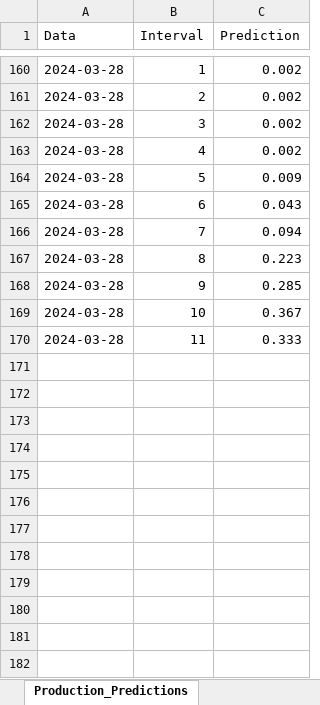
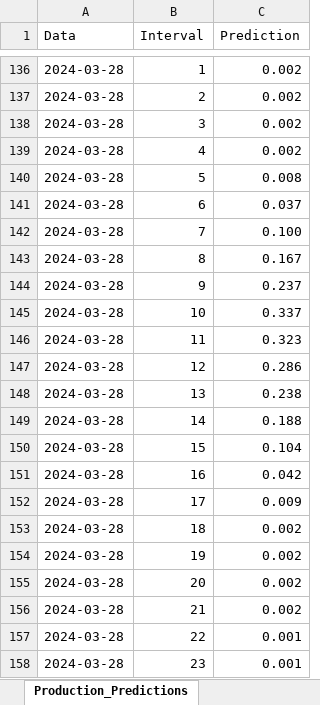
Before and after one commit to Andrei-Ionita/forecast_app, an Excel workbook: Solina/Production/Results_Production_xgb.xlsx, sheet Production_Predictions, drawn as a sheet; only a part is shown, gaps mark what is left out; values as stored, in another font and other column widths than the file's, no borders; addresses are those after the commit; the diff covers the shown part only; the diff names each change by its address in the sheet, - before the commit and + after, or states it on an @@ line.

```diff
--- a/Solina/Production/Results_Production_xgb.xlsx (sheet Production_Predictions)
+++ b/Solina/Production/Results_Production_xgb.xlsx (sheet Production_Predictions)
-C140 (Prediction): 0.009
+C140 (Prediction): 0.008
-C141 (Prediction): 0.043
+C141 (Prediction): 0.037
-C142 (Prediction): 0.094
+C142 (Prediction): 0.100
-C143 (Prediction): 0.223
+C143 (Prediction): 0.167
-C144 (Prediction): 0.285
+C144 (Prediction): 0.237
-C145 (Prediction): 0.367
+C145 (Prediction): 0.337
-C146 (Prediction): 0.333
+C146 (Prediction): 0.323
+row 147: 2024-03-28 | 12 | 0.286
+row 148: 2024-03-28 | 13 | 0.238
+row 149: 2024-03-28 | 14 | 0.188
+row 150: 2024-03-28 | 15 | 0.104
+row 151: 2024-03-28 | 16 | 0.042
+row 152: 2024-03-28 | 17 | 0.009
+row 153: 2024-03-28 | 18 | 0.002
+row 154: 2024-03-28 | 19 | 0.002
+row 155: 2024-03-28 | 20 | 0.002
+row 156: 2024-03-28 | 21 | 0.002
+row 157: 2024-03-28 | 22 | 0.001
+row 158: 2024-03-28 | 23 | 0.001
```
Also changed, not shown: 12 added rows, 24 removed rows and 71 edited cells elsewhere in this sheet, Transavia/Consumption/Input.xlsx, Transavia/Consumption/Input_Brasov.xlsx, 2 other files.
